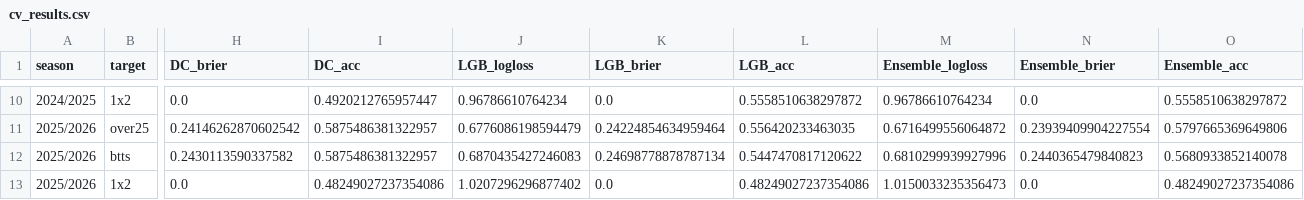
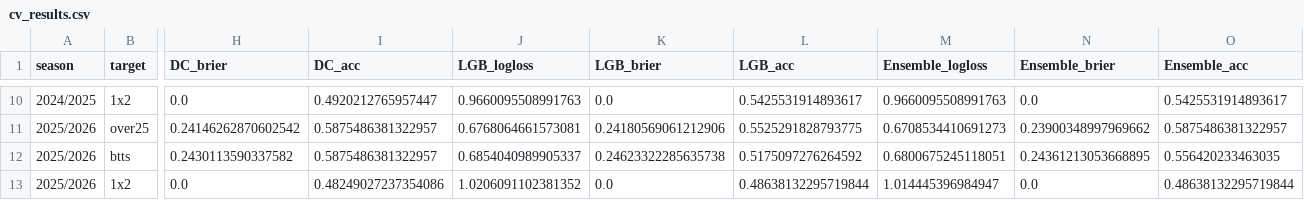
Before and after one commit to dan-owolabi/predict, a CSV file: cv_results.csv, drawn as a sheet; only a part is shown, gaps mark what is left out; the diff covers the shown part only; the diff names each change by its address in the sheet, - before the commit and + after, or states it on an @@ line.

```diff
--- a/cv_results.csv
+++ b/cv_results.csv
-J10 (LGB_logloss): 0.96786610764234
+J10 (LGB_logloss): 0.9660095508991763
-L10 (LGB_acc): 0.5558510638297872
+L10 (LGB_acc): 0.5425531914893617
-M10 (Ensemble_logloss): 0.96786610764234
+M10 (Ensemble_logloss): 0.9660095508991763
-O10 (Ensemble_acc): 0.5558510638297872
+O10 (Ensemble_acc): 0.5425531914893617
-J11 (LGB_logloss): 0.6776086198594479
+J11 (LGB_logloss): 0.6768064661573081
-K11 (LGB_brier): 0.24224854634959464
+K11 (LGB_brier): 0.24180569061212906
-L11 (LGB_acc): 0.556420233463035
+L11 (LGB_acc): 0.5525291828793775
-M11 (Ensemble_logloss): 0.6716499556064872
+M11 (Ensemble_logloss): 0.6708534410691273
-N11 (Ensemble_brier): 0.23939409904227554
+N11 (Ensemble_brier): 0.23900348997969662
-O11 (Ensemble_acc): 0.5797665369649806
+O11 (Ensemble_acc): 0.5875486381322957
-J12 (LGB_logloss): 0.6870435427246083
+J12 (LGB_logloss): 0.6854040989905337
-K12 (LGB_brier): 0.24698778878787134
+K12 (LGB_brier): 0.24623322285635738
-L12 (LGB_acc): 0.5447470817120622
+L12 (LGB_acc): 0.5175097276264592
-M12 (Ensemble_logloss): 0.6810299939927996
+M12 (Ensemble_logloss): 0.6800675245118051
-N12 (Ensemble_brier): 0.2440365479840823
+N12 (Ensemble_brier): 0.24361213053668895
-O12 (Ensemble_acc): 0.5680933852140078
+O12 (Ensemble_acc): 0.556420233463035
-J13 (LGB_logloss): 1.0207296296877402
+J13 (LGB_logloss): 1.0206091102381352
-L13 (LGB_acc): 0.48249027237354086
+L13 (LGB_acc): 0.48638132295719844
-M13 (Ensemble_logloss): 1.0150033235356473
+M13 (Ensemble_logloss): 1.014445396984947
-O13 (Ensemble_acc): 0.48249027237354086
+O13 (Ensemble_acc): 0.48638132295719844
```
Also changed, not shown: 29 edited cells elsewhere in this file, 7 other files.
